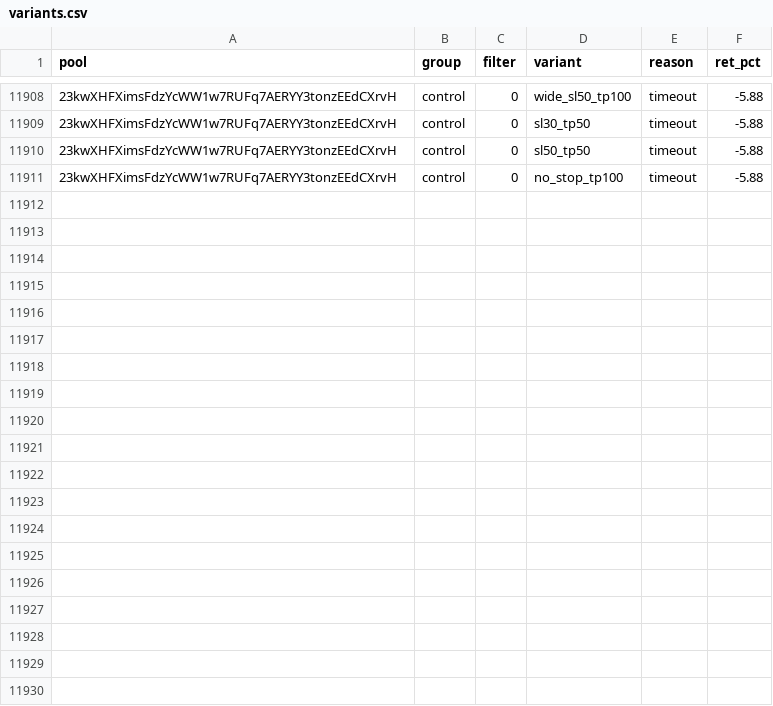
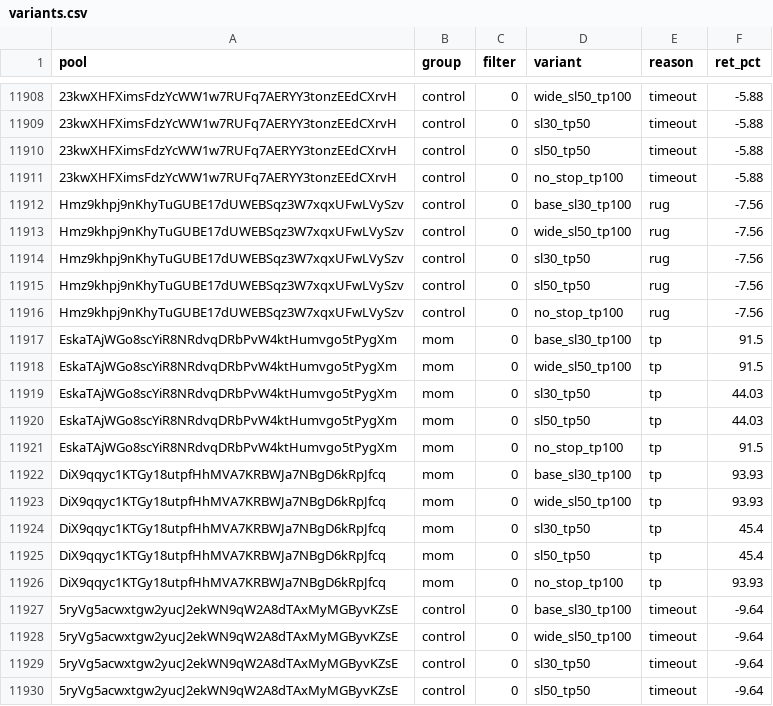
Before and after one commit to twangy2157/paper-trader-sim., a CSV file: paper_data/variants.csv, drawn as a sheet; only a part is shown, gaps mark what is left out; the diff covers the shown part only; the diff names each change by its address in the sheet, - before the commit and + after, or states it on an @@ line.

Commit message:
paper trader update

```diff
--- a/paper_data/variants.csv
+++ b/paper_data/variants.csv
+row 11912: Hmz9khpj9nKhyTuGUBE17dUWEBSqz3W7xqxUFwLVySzv | control | 0 | base_sl30_tp100 | rug | -7.56
+row 11913: Hmz9khpj9nKhyTuGUBE17dUWEBSqz3W7xqxUFwLVySzv | control | 0 | wide_sl50_tp100 | rug | -7.56
+row 11914: Hmz9khpj9nKhyTuGUBE17dUWEBSqz3W7xqxUFwLVySzv | control | 0 | sl30_tp50 | rug | -7.56
+row 11915: Hmz9khpj9nKhyTuGUBE17dUWEBSqz3W7xqxUFwLVySzv | control | 0 | sl50_tp50 | rug | -7.56
+row 11916: Hmz9khpj9nKhyTuGUBE17dUWEBSqz3W7xqxUFwLVySzv | control | 0 | no_stop_tp100 | rug | -7.56
+row 11917: EskaTAjWGo8scYiR8NRdvqDRbPvW4ktHumvgo5tPygXm | mom | 0 | base_sl30_tp100 | tp | 91.5
+row 11918: EskaTAjWGo8scYiR8NRdvqDRbPvW4ktHumvgo5tPygXm | mom | 0 | wide_sl50_tp100 | tp | 91.5
+row 11919: EskaTAjWGo8scYiR8NRdvqDRbPvW4ktHumvgo5tPygXm | mom | 0 | sl30_tp50 | tp | 44.03
+row 11920: EskaTAjWGo8scYiR8NRdvqDRbPvW4ktHumvgo5tPygXm | mom | 0 | sl50_tp50 | tp | 44.03
+row 11921: EskaTAjWGo8scYiR8NRdvqDRbPvW4ktHumvgo5tPygXm | mom | 0 | no_stop_tp100 | tp | 91.5
+row 11922: DiX9qqyc1KTGy18utpfHhMVA7KRBWJa7NBgD6kRpJfcq | mom | 0 | base_sl30_tp100 | tp | 93.93
+row 11923: DiX9qqyc1KTGy18utpfHhMVA7KRBWJa7NBgD6kRpJfcq | mom | 0 | wide_sl50_tp100 | tp | 93.93
+row 11924: DiX9qqyc1KTGy18utpfHhMVA7KRBWJa7NBgD6kRpJfcq | mom | 0 | sl30_tp50 | tp | 45.4
+row 11925: DiX9qqyc1KTGy18utpfHhMVA7KRBWJa7NBgD6kRpJfcq | mom | 0 | sl50_tp50 | tp | 45.4
+row 11926: DiX9qqyc1KTGy18utpfHhMVA7KRBWJa7NBgD6kRpJfcq | mom | 0 | no_stop_tp100 | tp | 93.93
+row 11927: 5ryVg5acwxtgw2yucJ2ekWN9qW2A8dTAxMyMGByvKZsE | control | 0 | base_sl30_tp100 | timeout | -9.64
+row 11928: 5ryVg5acwxtgw2yucJ2ekWN9qW2A8dTAxMyMGByvKZsE | control | 0 | wide_sl50_tp100 | timeout | -9.64
+row 11929: 5ryVg5acwxtgw2yucJ2ekWN9qW2A8dTAxMyMGByvKZsE | control | 0 | sl30_tp50 | timeout | -9.64
+row 11930: 5ryVg5acwxtgw2yucJ2ekWN9qW2A8dTAxMyMGByvKZsE | control | 0 | sl50_tp50 | timeout | -9.64
```
Also changed, not shown: 11 added rows elsewhere in this file, paper_data/ledger.csv, 3 other files.
